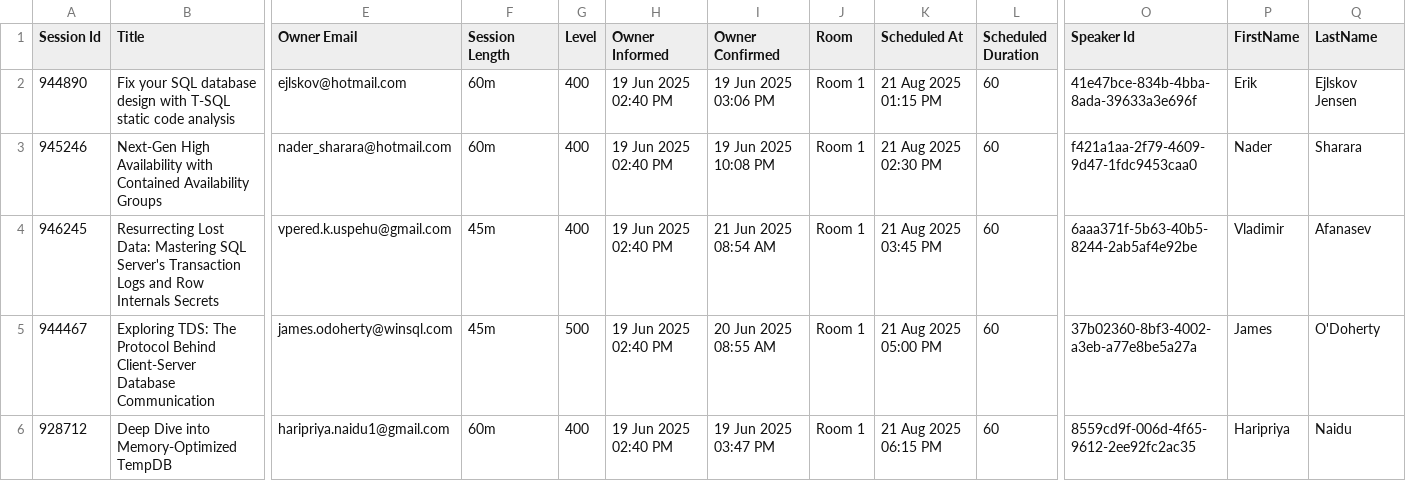
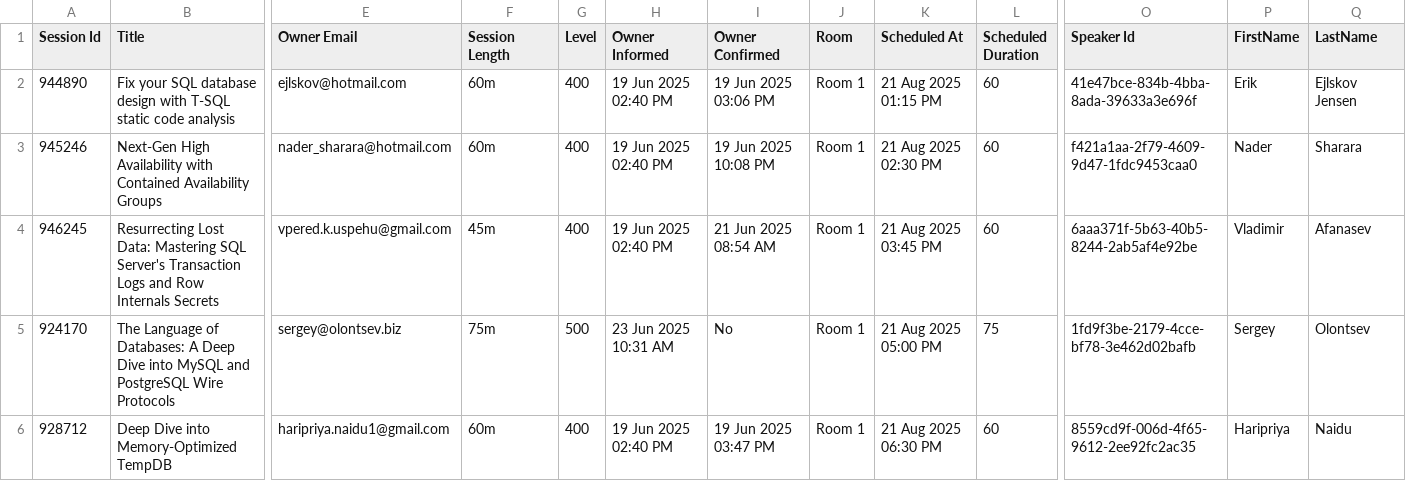
Before and after one commit to eightkb/eightkb.github.io, a CSV file: _data/accepted_sessions.csv, drawn as a sheet; only a part is shown, gaps mark what is left out; removed rows and columns are numbered as before the commit, all else as after; rows hold the shown columns only; the diff names each change by its address in the sheet, - before the commit and + after, or states it on an @@ line.

Commit message:
updated schedule

```diff
--- a/_data/accepted_sessions.csv
+++ b/_data/accepted_sessions.csv
-row 5: 944467 | Exploring TDS: The Protocol Behind Client-Server Database Communication | james.odoherty@winsql.com | 45m | 500 | 19 Jun 2025 02:40 PM | 20 Jun 2025 08:55 AM | Room 1 | 21 Aug 2025 05:00 PM | 60 | 37b02360-8bf3-4002-a3eb-a77e8be5a27a | James | O'Doherty
+row 5: 924170 | The Language of Databases: A Deep Dive into MySQL and PostgreSQL Wire Protocols | sergey@olontsev.biz | 75m | 500 | 23 Jun 2025 10:31 AM | No | Room 1 | 21 Aug 2025 05:00 PM | 75 | 1fd9f3be-2179-4cce-bf78-3e462d02bafb | Sergey | Olontsev
-K6 (Scheduled At): 21 Aug 2025 06:15 PM
+K6 (Scheduled At): 21 Aug 2025 06:30 PM
```
Also changed, not shown: 1 other file.
